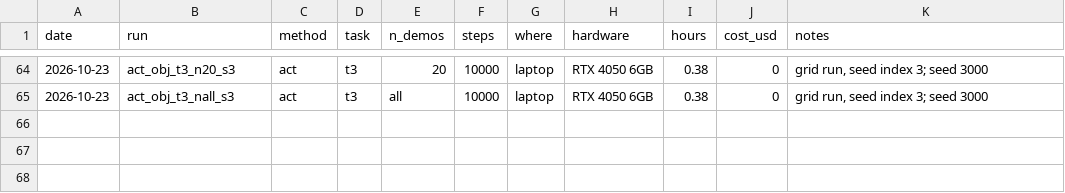
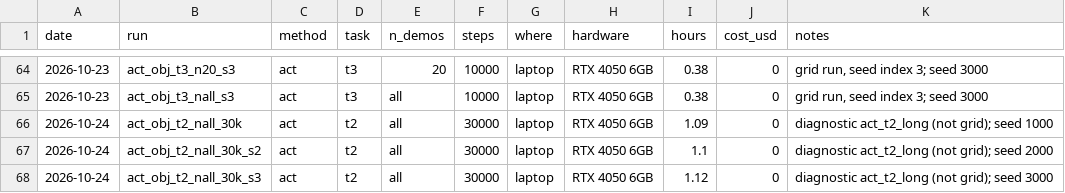
Before and after one commit to Pipe1213/vla-vs-scratch, a CSV file: results/compute_log.csv, drawn as a sheet; only a part is shown, gaps mark what is left out.

Commit message:
Diagnostic act_t2_long results (3 seeds x 5 checkpoints)

```diff
--- a/results/compute_log.csv
+++ b/results/compute_log.csv
@@ -65 +65,4 @@ date,run,method,task,n_demos,steps,where,hardware,hours,cost_usd,notes
 2026-10-23,act_obj_t3_nall_s3,act,t3,all,10000,laptop,RTX 4050 6GB,0.38,0,"grid run, seed index 3; seed 3000"
+2026-10-24,act_obj_t2_nall_30k,act,t2,all,30000,laptop,RTX 4050 6GB,1.09,0,diagnostic act_t2_long (not grid); seed 1000
+2026-10-24,act_obj_t2_nall_30k_s2,act,t2,all,30000,laptop,RTX 4050 6GB,1.1,0,diagnostic act_t2_long (not grid); seed 2000
+2026-10-24,act_obj_t2_nall_30k_s3,act,t2,all,30000,laptop,RTX 4050 6GB,1.12,0,diagnostic act_t2_long (not grid); seed 3000
```
Also changed, not shown: 1 other file.
